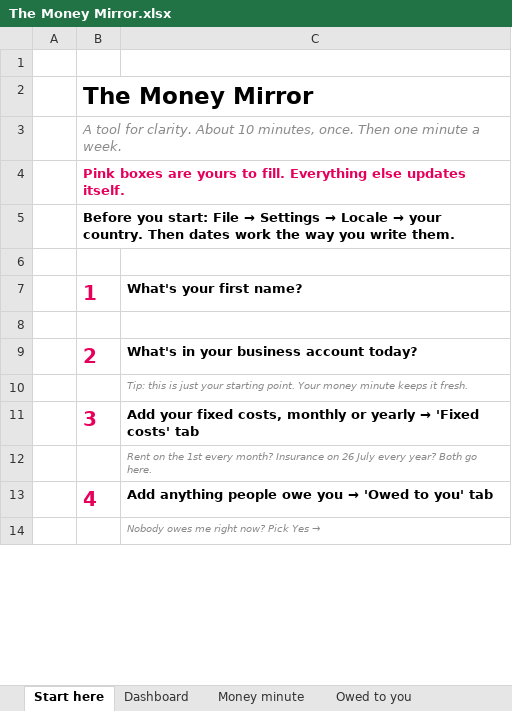
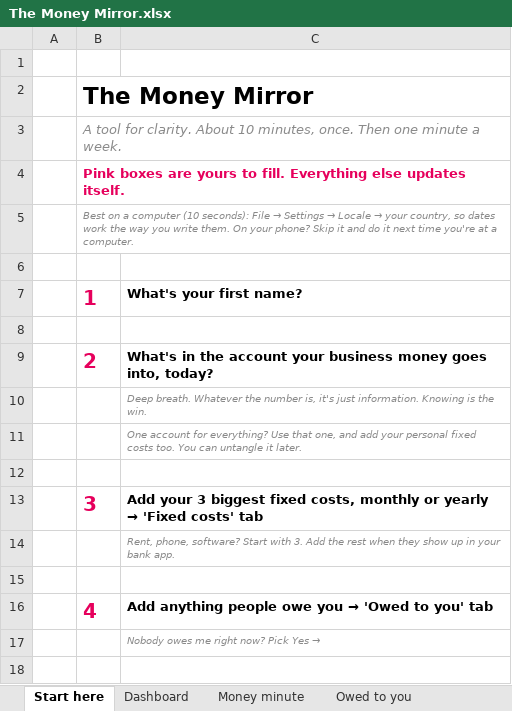
Before and after one commit to ailyn-ui/Curiosity-bubble, an Excel workbook: products/money-mirror/The Money Mirror.xlsx, sheet Start here, drawn as a sheet; only a part is shown; values as stored, in another font and other column widths than the file's, no borders; addresses are those after the commit; the diff covers the shown part only; the diff names each change by its address in the sheet, - before the commit and + after, or states it on an @@ line.

```diff
--- a/products/money-mirror/The Money Mirror.xlsx (sheet Start here)
+++ b/products/money-mirror/The Money Mirror.xlsx (sheet Start here)
@@ B5: Before you start: File → Settings → Locale → your country. Then dates work the way you write them. → Best on a computer (10 seconds): File → Settings → Locale → your country, so dates work the way you write them. On your phone? Skip it and do it next time you're at a computer. @@
@@ B5 bold: on → off, italic: off → on, text colour: black → #8A8A8A, text size: smaller @@
-C9: What's in your business account today?
+C9: What's in the account your business money goes into, today?
-C10: Tip: this is just your starting point. Your money minute keeps it fresh.
+C10: Deep breath. Whatever the number is, it's just information. Knowing is the win.
+row 11:  |  | One account for everything? Use that one, and add your personal fixed costs too. You can untangle it later.
+row 12: (empty)
-C13: Add your fixed costs,…
+C13: Add your 3 biggest fixed costs,…
-C14: Rent on the 1st every month? Insurance on 26 July every year? Both go here.
+C14: Rent, phone, software? Start with 3. Add the rest when they show up in your bank app.
+row 15: (empty)
+row 18: (empty)
```
Also changed, not shown: 4 added rows, 5 edited cells and cell formats elsewhere in this sheet, sheet Dashboard, sheet Fixed costs, formulas that keep their value, 3 other files.
